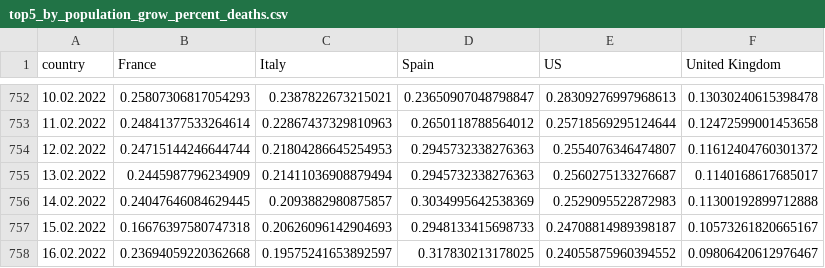
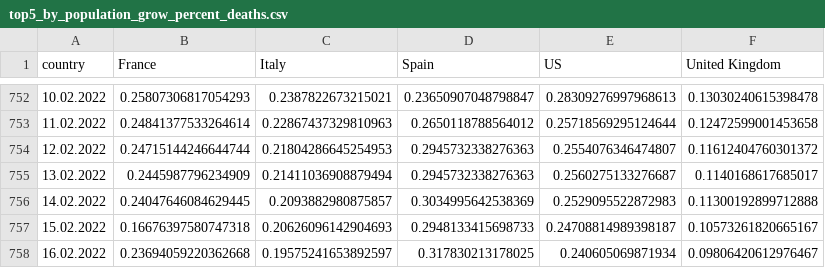
Before and after one commit to ctc/COVID-19-europe, a CSV file: top5_by_population_grow_percent_deaths.csv, drawn as a sheet; only a part is shown, gaps mark what is left out.

```diff
--- a/top5_by_population_grow_percent_deaths.csv
+++ b/top5_by_population_grow_percent_deaths.csv
@@ -757,2 +757,2 @@ country,France,Italy,Spain,US,United Kingdom
 15.02.2022,0.16676397580747318,0.20626096142904693,0.2948133415698733,0.24708814989398187,0.10573261820665167
-16.02.2022,0.23694059220362668,0.19575241653892597,0.317830213178025,0.24055875960394552,0.09806420612976467
+16.02.2022,0.23694059220362668,0.19575241653892597,0.317830213178025,0.240605069871934,0.09806420612976467
```
Also changed, not shown: top5_by_population_deaths.csv, top5_total_deaths.csv, 1 other file.
